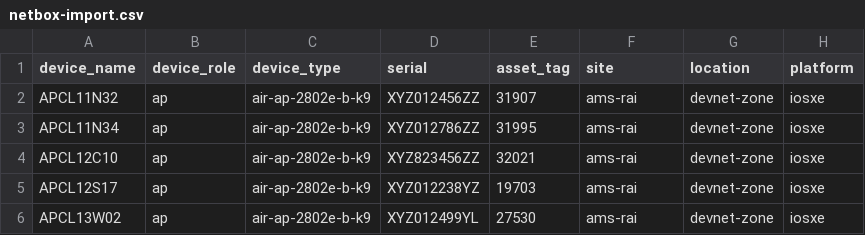
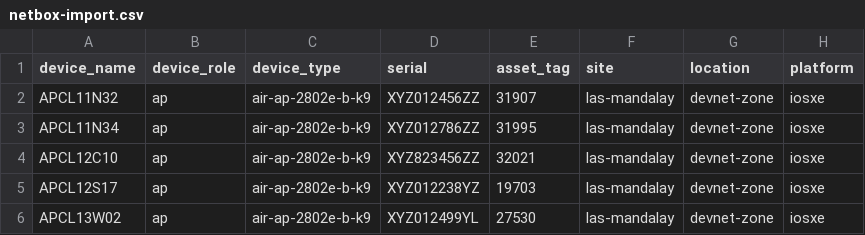
Before and after one commit to palmersample/ciscolive-devwks-2275, a CSV file: scripts/netbox-import.csv, drawn as a sheet; only a part is shown; the diff names each change by its address in the sheet, - before the commit and + after, or states it on an @@ line.

Commit message:
Update location for CLUS24

```diff
--- a/scripts/netbox-import.csv
+++ b/scripts/netbox-import.csv
-F2:F6 (site): ams-rai
+F2:F6 (site): las-mandalay
```
